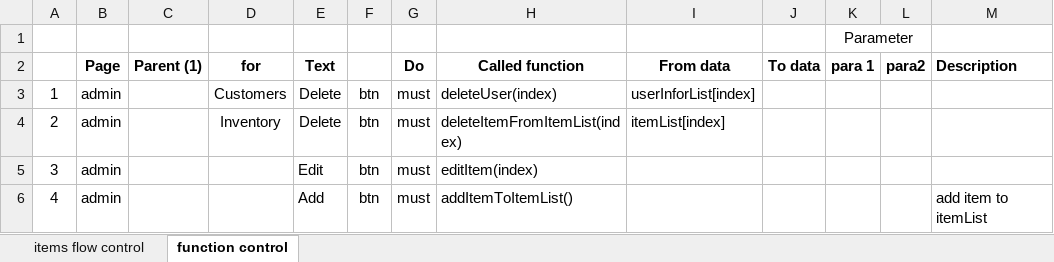
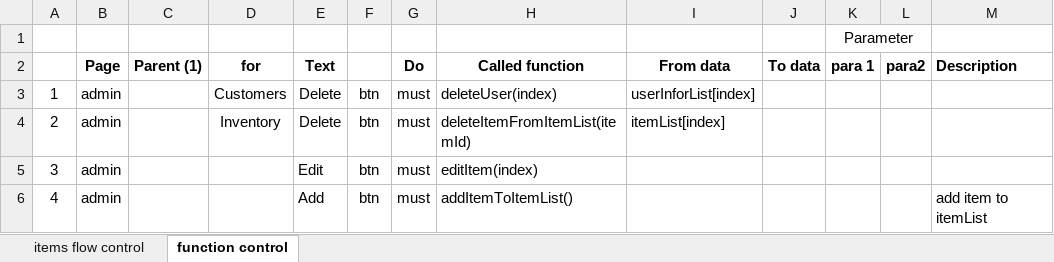
Before and after one commit to trungcx/Module1_FujiQ, an Excel workbook: designDocument/control sth.xlsx, sheet function control, drawn as a sheet; only a part is shown; values as stored, in another font and other column widths than the file's, no borders; the diff names each change by its address in the sheet, - before the commit and + after, or states it on an @@ line.

```diff
--- a/designDocument/control sth.xlsx (sheet function control)
+++ b/designDocument/control sth.xlsx (sheet function control)
-H4 (Called function): deleteItemFromItemList(index)
+H4 (Called function): deleteItemFromItemList(itemId)
```
Also changed, not shown: designDocument/workman-description.xlsx, 3 other files.
